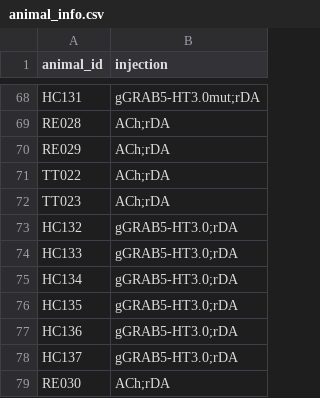
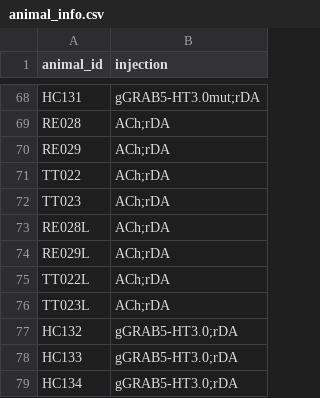
Before and after one commit to Magill-ASAP-team/trialexp, a CSV file: params/animal_info.csv, drawn as a sheet; only a part is shown, gaps mark what is left out; the shorter side is filled out with more unchanged rows.

```diff
--- a/params/animal_info.csv
+++ b/params/animal_info.csv
@@ -72,2 +72,6 @@ TT022,ACh;rDA
 TT023,ACh;rDA
+RE028L,ACh;rDA
+RE029L,ACh;rDA
+TT022L,ACh;rDA
+TT023L,ACh;rDA
 HC132,gGRAB5-HT3.0;rDA
```
Also changed, not shown: params/tasks_params.csv.
